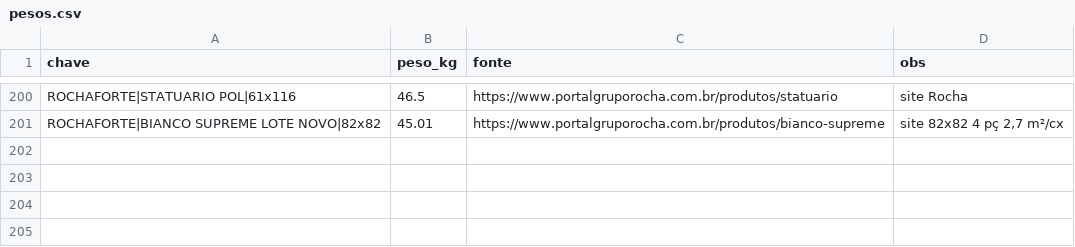
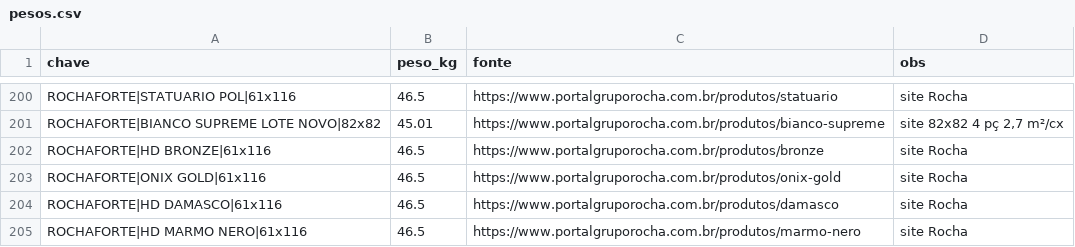
Before and after one commit to farolprimavera/site-pisos, a CSV file: ferramentas/pesos.csv, drawn as a sheet; only a part is shown, gaps mark what is left out.

```diff
--- a/ferramentas/pesos.csv
+++ b/ferramentas/pesos.csv
@@ -201 +201,5 @@ ROCHAFORTE|STATUARIO POL|61x116;46.5;https://www.portalgruporocha.com.br/produto
 ROCHAFORTE|BIANCO SUPREME LOTE NOVO|82x82;45.01;https://www.portalgruporocha.com.br/produtos/bianco-supreme;site 82x82 4 pç 2,7 m²/cx
+ROCHAFORTE|HD BRONZE|61x116;46.5;https://www.portalgruporocha.com.br/produtos/bronze;site Rocha
+ROCHAFORTE|ONIX GOLD|61x116;46.5;https://www.portalgruporocha.com.br/produtos/onix-gold;site Rocha
+ROCHAFORTE|HD DAMASCO|61x116;46.5;https://www.portalgruporocha.com.br/produtos/damasco;site Rocha
+ROCHAFORTE|HD MARMO NERO|61x116;46.5;https://www.portalgruporocha.com.br/produtos/marmo-nero;site Rocha
```
Also changed, not shown: ferramentas/caixas.csv, ferramentas/fichas.csv, 38 other files.
